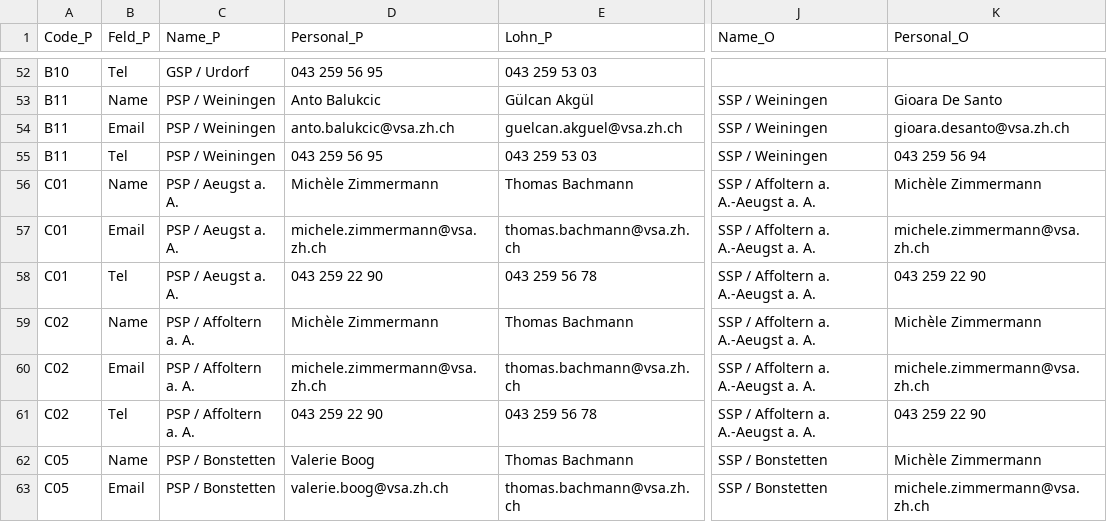
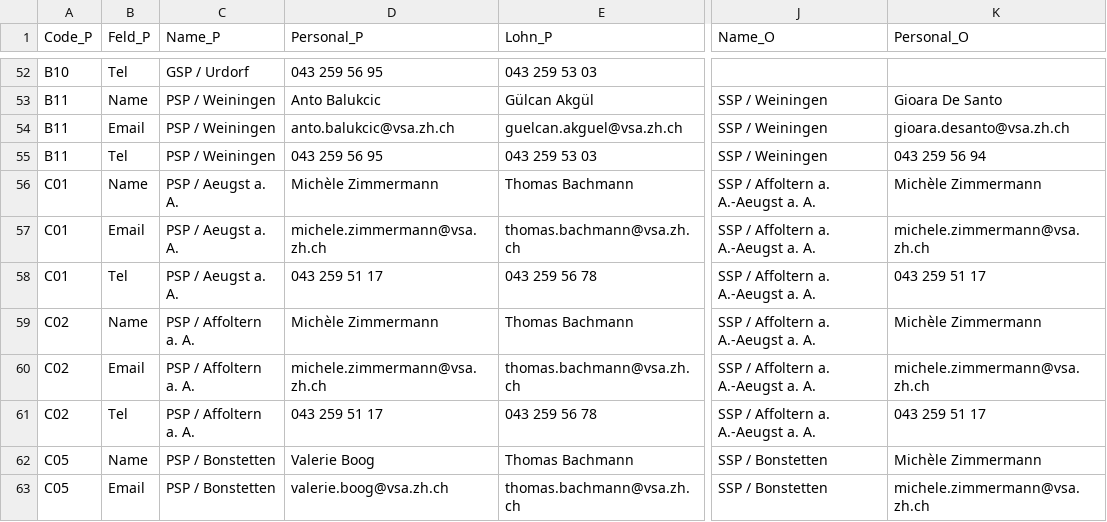
Before and after one commit to statistikZH/Visualisierung_VSAKarte, a CSV file: Data/VSA_Kantonskarte.csv, drawn as a sheet; only a part is shown, gaps mark what is left out; the diff covers the shown part only; the diff names each change by its address in the sheet, - before the commit and + after, or states it on an @@ line.

Commit message:
Update VSA_Kantonskarte.csv

```diff
--- a/Data/VSA_Kantonskarte.csv
+++ b/Data/VSA_Kantonskarte.csv
-D58 (Personal_P): 043 259 22 90
+D58 (Personal_P): 043 259 51 17
-K58 (Personal_O): 043 259 22 90
+K58 (Personal_O): 043 259 51 17
-D61 (Personal_P): 043 259 22 90
+D61 (Personal_P): 043 259 51 17
-K61 (Personal_O): 043 259 22 90
+K61 (Personal_O): 043 259 51 17
```
Also changed, not shown: 9 edited cells elsewhere in this file.
